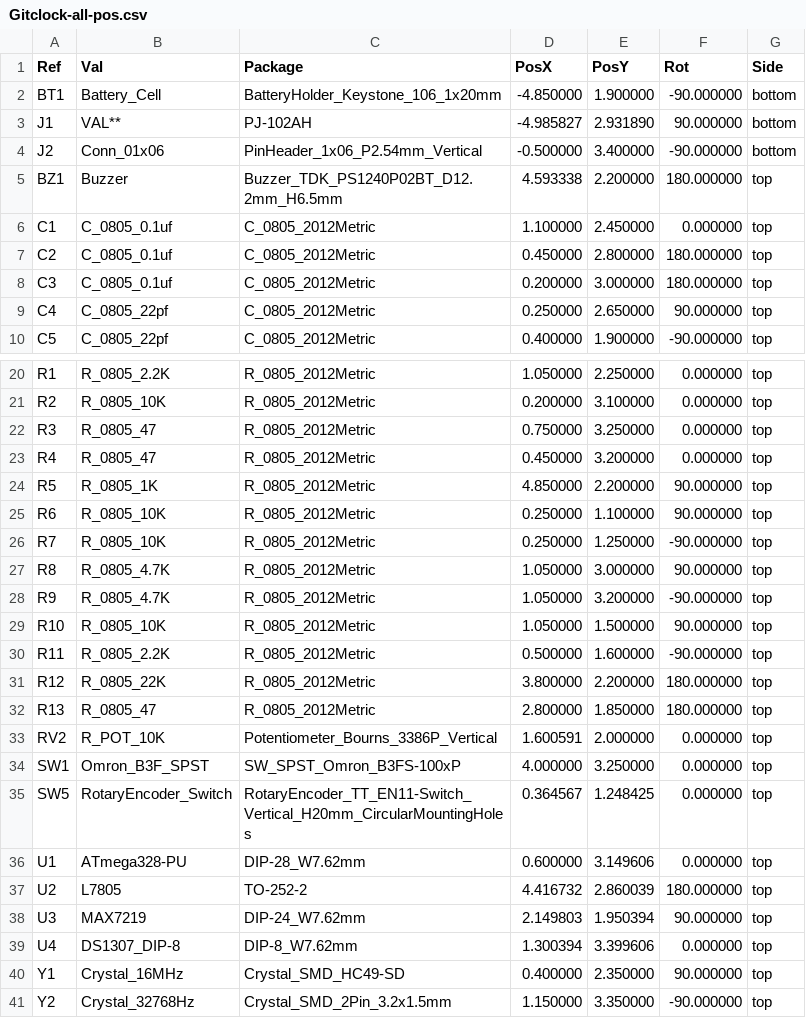
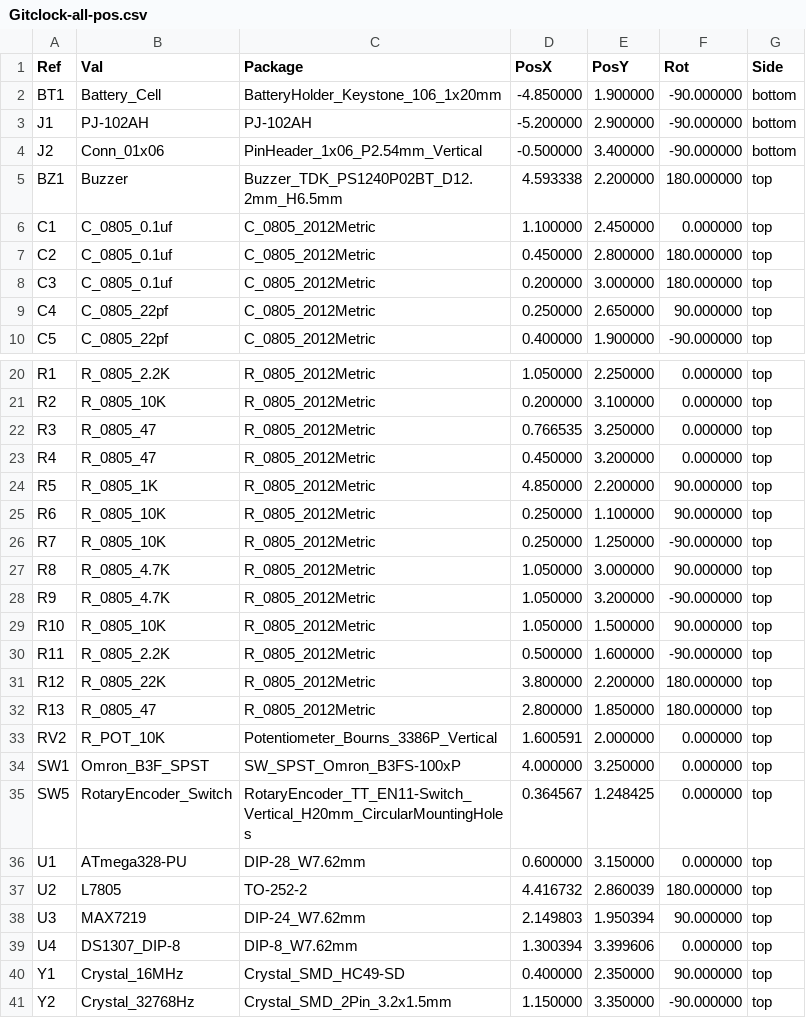
Before and after one commit to hps-marisol/mmolina-clock, a CSV file: Gitclock/Gitclock-all-pos.csv, drawn as a sheet; only a part is shown, gaps mark what is left out.

```diff
--- a/Gitclock/Gitclock-all-pos.csv
+++ b/Gitclock/Gitclock-all-pos.csv
@@ -2,3 +2,3 @@ Ref,Val,Package,PosX,PosY,Rot,Side
 "BT1","Battery_Cell","BatteryHolder_Keystone_106_1x20mm",-4.850000,1.900000,-90.000000,bottom
-"J1","VAL**","PJ-102AH",-4.985827,2.931890,90.000000,bottom
+"J1","PJ-102AH","PJ-102AH",-5.200000,2.900000,-90.000000,bottom
 "J2","Conn_01x06","PinHeader_1x06_P2.54mm_Vertical",-0.500000,3.400000,-90.000000,bottom
@@ -21,3 +21,3 @@ Ref,Val,Package,PosX,PosY,Rot,Side
 "R2","R_0805_10K","R_0805_2012Metric",0.200000,3.100000,0.000000,top
-"R3","R_0805_47","R_0805_2012Metric",0.750000,3.250000,0.000000,top
+"R3","R_0805_47","R_0805_2012Metric",0.766535,3.250000,0.000000,top
 "R4","R_0805_47","R_0805_2012Metric",0.450000,3.200000,0.000000,top
@@ -35,3 +35,3 @@ Ref,Val,Package,PosX,PosY,Rot,Side
 "SW5","RotaryEncoder_Switch","RotaryEncoder_TT_EN11-Switch_Vertical_H20mm_CircularMountingHoles",0.364567,1.248425,0.000000,top
-"U1","ATmega328-PU","DIP-28_W7.62mm",0.600000,3.149606,0.000000,top
+"U1","ATmega328-PU","DIP-28_W7.62mm",0.600000,3.150000,0.000000,top
 "U2","L7805","TO-252-2",4.416732,2.860039,180.000000,top
```
Also changed, not shown: 15 other files.
